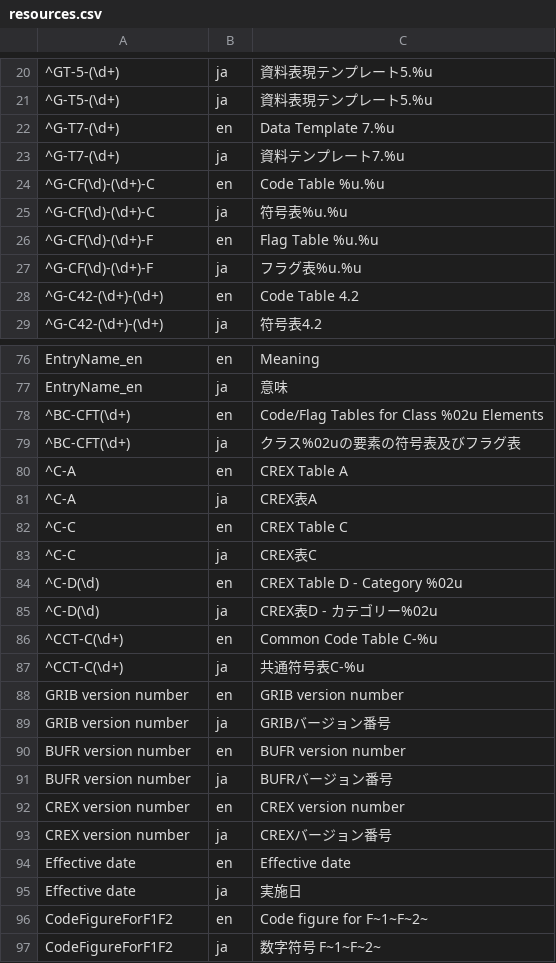
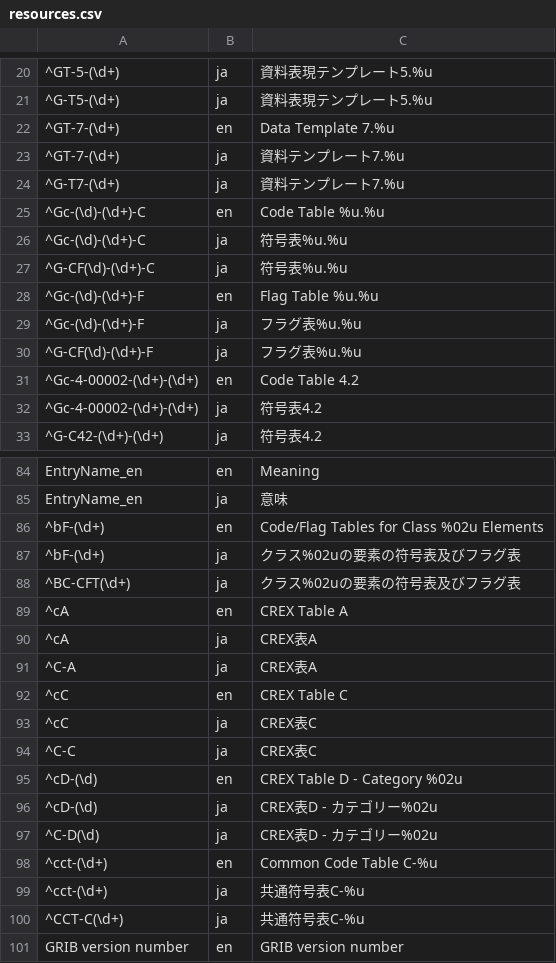
Before and after one commit to etoyoda/wmocodetables, a CSV file: resources.csv, drawn as a sheet; only a part is shown, gaps mark what is left out; the shorter side is filled out with more unchanged rows; addresses are those after the commit; the diff covers the shown part only; the diff names each change by its address in the sheet, - before the commit and + after, or states it on an @@ line.

Commit message:
sabun.rb 対応追加
一次細分表記号の正規表現を sabun.rb の新規則に対応させた。従来の csv-compile.rb のパターンも動作確認のために日本語だけ残してある。

```diff
--- a/resources.csv
+++ b/resources.csv
-A22: ^G-T7-(\d+)
+A22: ^GT-7-(\d+)
+row 23: ^GT-7-(\d+) | ja | 資料テンプレート7.%u
-A25: ^G-CF(\d)-(\d+)-C
+A25: ^Gc-(\d)-(\d+)-C
+row 26: ^Gc-(\d)-(\d+)-C | ja | 符号表%u.%u
-A28: ^G-CF(\d)-(\d+)-F
+A28: ^Gc-(\d)-(\d+)-F
+row 29: ^Gc-(\d)-(\d+)-F | ja | フラグ表%u.%u
-A31: ^G-C42-(\d+)-(\d+)
+A31: ^Gc-4-00002-(\d+)-(\d+)
+row 32: ^Gc-4-00002-(\d+)-(\d+) | ja | 符号表4.2
-A86: ^BC-CFT(\d+)
+A86: ^bF-(\d+)
+row 87: ^bF-(\d+) | ja | クラス%02uの要素の符号表及びフラグ表
-A89: ^C-A
+A89: ^cA
+row 90: ^cA | ja | CREX表A
-A92: ^C-C
+A92: ^cC
+row 93: ^cC | ja | CREX表C
-A95: ^C-D(\d)
+A95: ^cD-(\d)
+row 96: ^cD-(\d) | ja | CREX表D - カテゴリー%02u
-A98: ^CCT-C(\d+)
+A98: ^cct-(\d+)
+row 99: ^cct-(\d+) | ja | 共通符号表C-%u
```
Also changed, not shown: 4 added rows and 4 edited cells elsewhere in this file.
